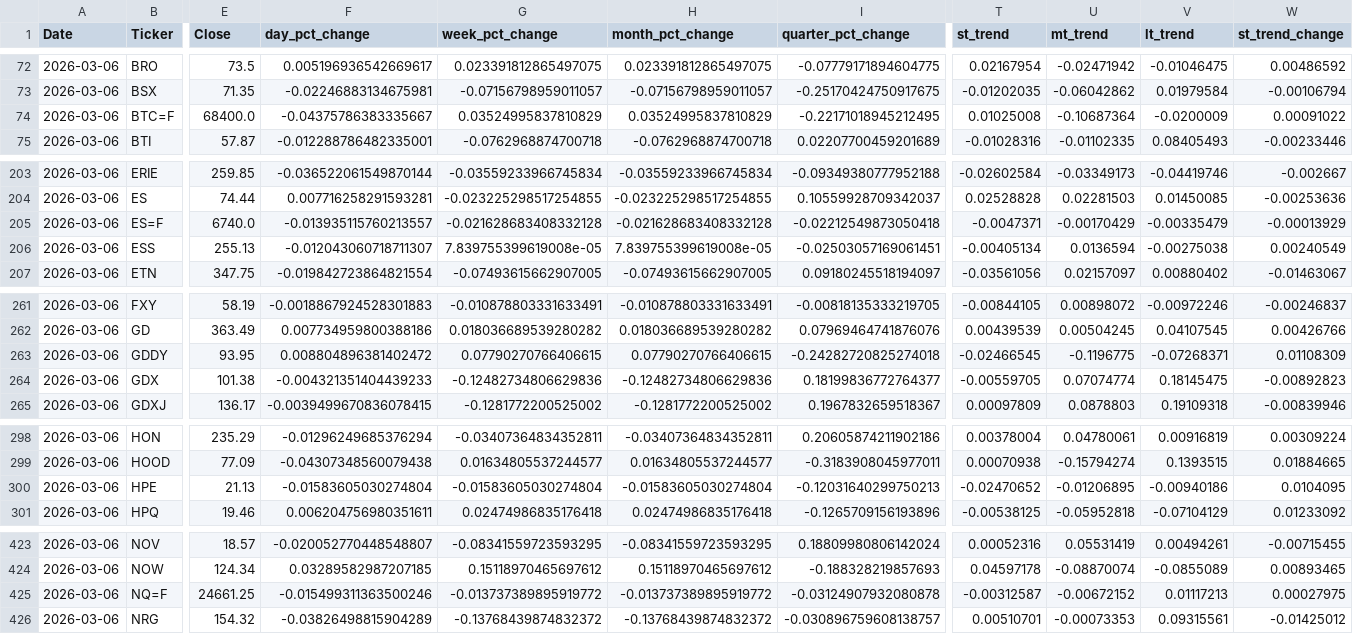
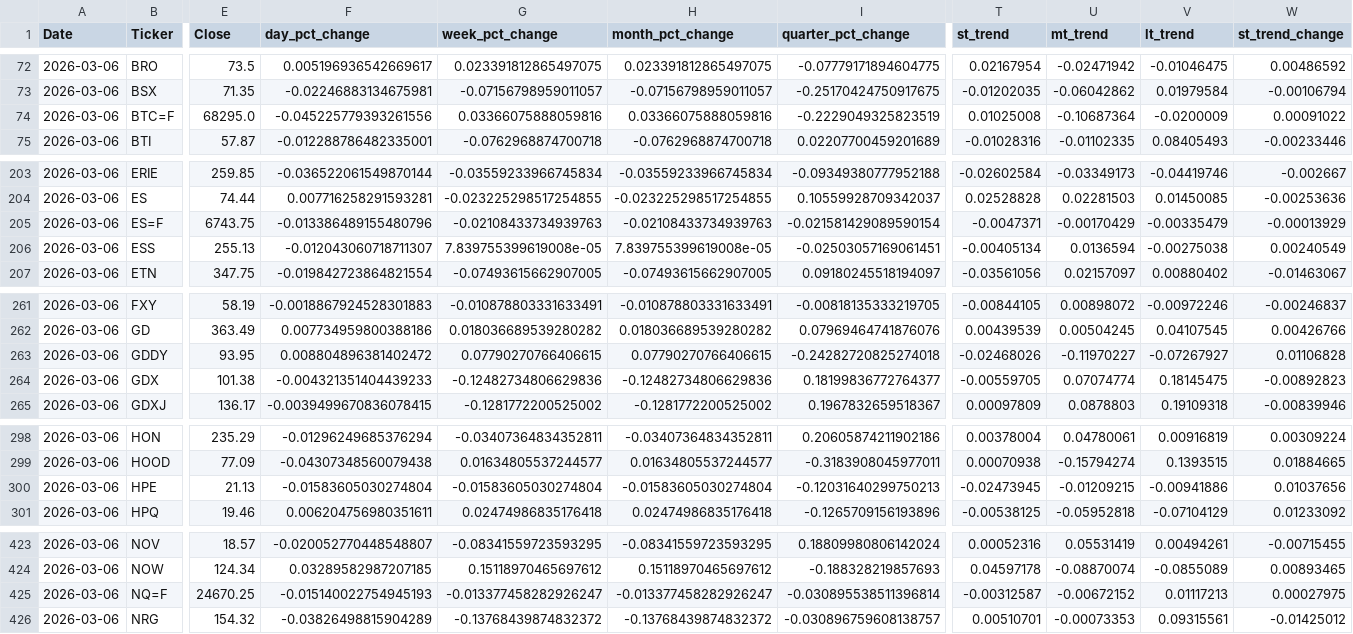
Before and after one commit to MarkmentumResearch/App, a CSV file: data/signal_box.csv, drawn as a sheet; only a part is shown, gaps mark what is left out; the diff covers the shown part only; the diff names each change by its address in the sheet, - before the commit and + after, or states it on an @@ line.

```diff
--- a/data/signal_box.csv
+++ b/data/signal_box.csv
-E74 (Close): 68400.0
+E74 (Close): 68295.0
-F74 (day_pct_change): -0.04375786383335667
+F74 (day_pct_change): -0.045225779393261556
-G74 (week_pct_change): 0.03524995837810829
+G74 (week_pct_change): 0.03366075888059816
-H74 (month_pct_change): 0.03524995837810829
+H74 (month_pct_change): 0.03366075888059816
-I74 (quarter_pct_change): -0.22171018945212495
+I74 (quarter_pct_change): -0.2229049325823519
-E205 (Close): 6740.0
+E205 (Close): 6743.75
-F205 (day_pct_change): -0.013935115760213557
+F205 (day_pct_change): -0.013386489155480796
-G205 (week_pct_change): -0.021628683408332128
+G205 (week_pct_change): -0.02108433734939763
-H205 (month_pct_change): -0.021628683408332128
+H205 (month_pct_change): -0.02108433734939763
-I205 (quarter_pct_change): -0.02212549873050418
+I205 (quarter_pct_change): -0.021581429089590154
-T263 (st_trend): -0.02466545
+T263 (st_trend): -0.02468026
-U263 (mt_trend): -0.1196775
+U263 (mt_trend): -0.11970227
-V263 (lt_trend): -0.07268371
+V263 (lt_trend): -0.07267927
-W263 (st_trend_change): 0.01108309
+W263 (st_trend_change): 0.01106828
-T300 (st_trend): -0.02470652
+T300 (st_trend): -0.02473945
-U300 (mt_trend): -0.01206895
+U300 (mt_trend): -0.01209215
-V300 (lt_trend): -0.00940186
+V300 (lt_trend): -0.00941886
-W300 (st_trend_change): 0.0104095
+W300 (st_trend_change): 0.01037656
-E425 (Close): 24661.25
+E425 (Close): 24670.25
-F425 (day_pct_change): -0.015499311363500246
+F425 (day_pct_change): -0.015140022754945193
-G425 (week_pct_change): -0.013737389895919772
+G425 (week_pct_change): -0.013377458282926247
-H425 (month_pct_change): -0.013737389895919772
+H425 (month_pct_change): -0.013377458282926247
-I425 (quarter_pct_change): -0.03124907932080878
+I425 (quarter_pct_change): -0.030895538511396814
```
Also changed, not shown: 92 edited cells elsewhere in this file, data/model_score_calc.csv, data/qry_graph_data_19.csv, 53 other files.
